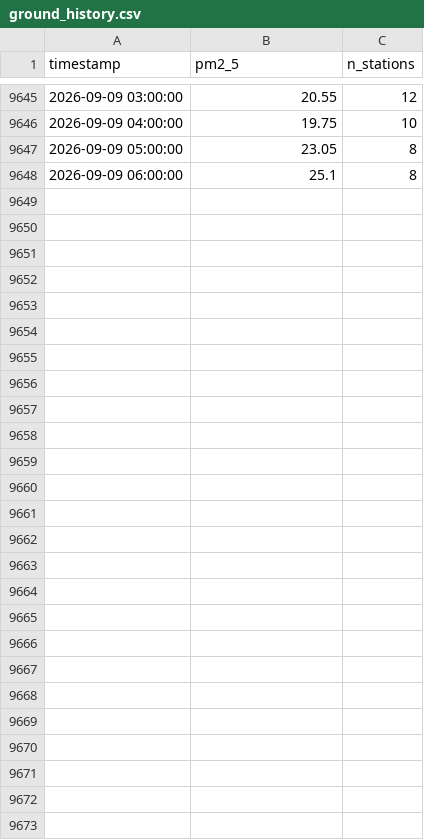
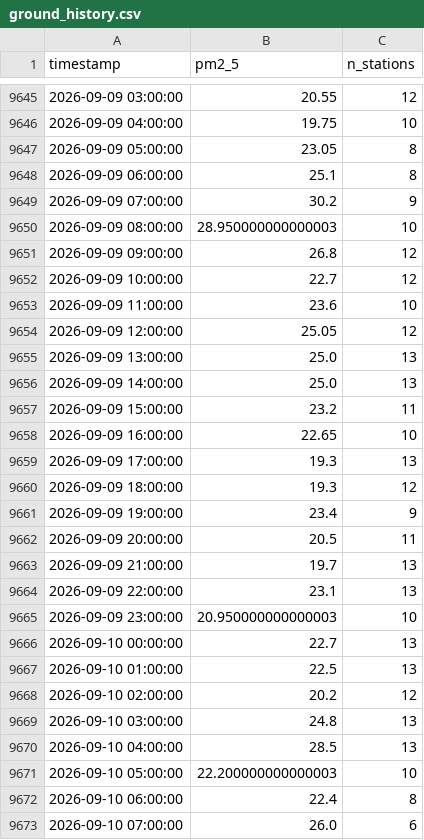
Before and after one commit to MufeedHaider/karachi-aqi-predictor, a CSV file: data/ground_history.csv, drawn as a sheet; only a part is shown, gaps mark what is left out; the diff covers the shown part only; the diff names each change by its address in the sheet, - before the commit and + after, or states it on an @@ line.

```diff
--- a/data/ground_history.csv
+++ b/data/ground_history.csv
+row 9649: 2026-09-09 07:00:00 | 30.2 | 9
+row 9650: 2026-09-09 08:00:00 | 28.950000000000003 | 10
+row 9651: 2026-09-09 09:00:00 | 26.8 | 12
+row 9652: 2026-09-09 10:00:00 | 22.7 | 12
+row 9653: 2026-09-09 11:00:00 | 23.6 | 10
+row 9654: 2026-09-09 12:00:00 | 25.05 | 12
+row 9655: 2026-09-09 13:00:00 | 25.0 | 13
+row 9656: 2026-09-09 14:00:00 | 25.0 | 13
+row 9657: 2026-09-09 15:00:00 | 23.2 | 11
+row 9658: 2026-09-09 16:00:00 | 22.65 | 10
+row 9659: 2026-09-09 17:00:00 | 19.3 | 13
+row 9660: 2026-09-09 18:00:00 | 19.3 | 12
+row 9661: 2026-09-09 19:00:00 | 23.4 | 9
+row 9662: 2026-09-09 20:00:00 | 20.5 | 11
+row 9663: 2026-09-09 21:00:00 | 19.7 | 13
+row 9664: 2026-09-09 22:00:00 | 23.1 | 13
+row 9665: 2026-09-09 23:00:00 | 20.950000000000003 | 10
+row 9666: 2026-09-10 00:00:00 | 22.7 | 13
+row 9667: 2026-09-10 01:00:00 | 22.5 | 13
+row 9668: 2026-09-10 02:00:00 | 20.2 | 12
+row 9669: 2026-09-10 03:00:00 | 24.8 | 13
+row 9670: 2026-09-10 04:00:00 | 28.5 | 13
+row 9671: 2026-09-10 05:00:00 | 22.200000000000003 | 10
+row 9672: 2026-09-10 06:00:00 | 22.4 | 8
+row 9673: 2026-09-10 07:00:00 | 26.0 | 6
```
Also changed, not shown: 1 edited cell elsewhere in this file, data/forecast_72hr.csv, data/recent_history.csv, 5 other files.
